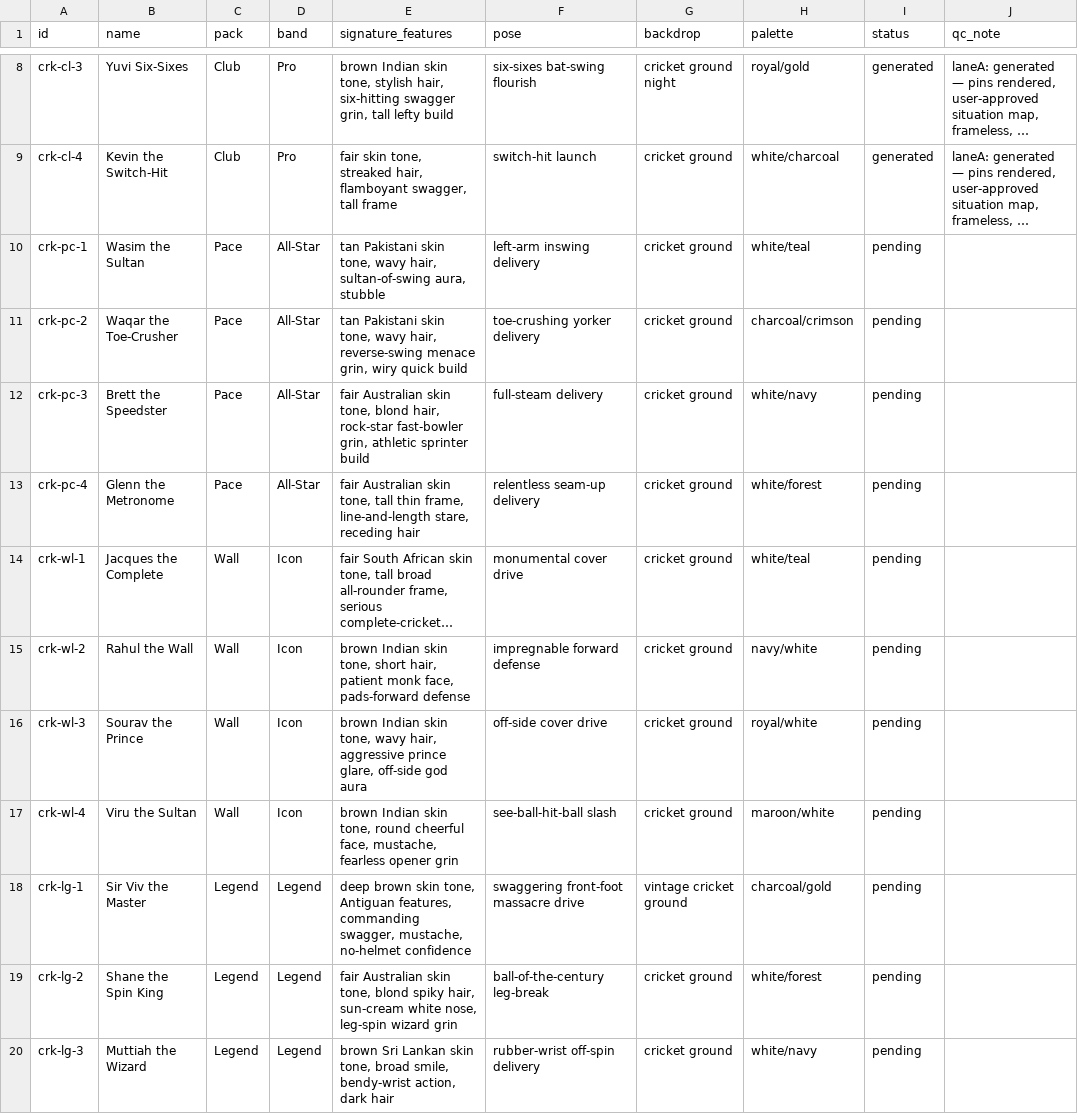
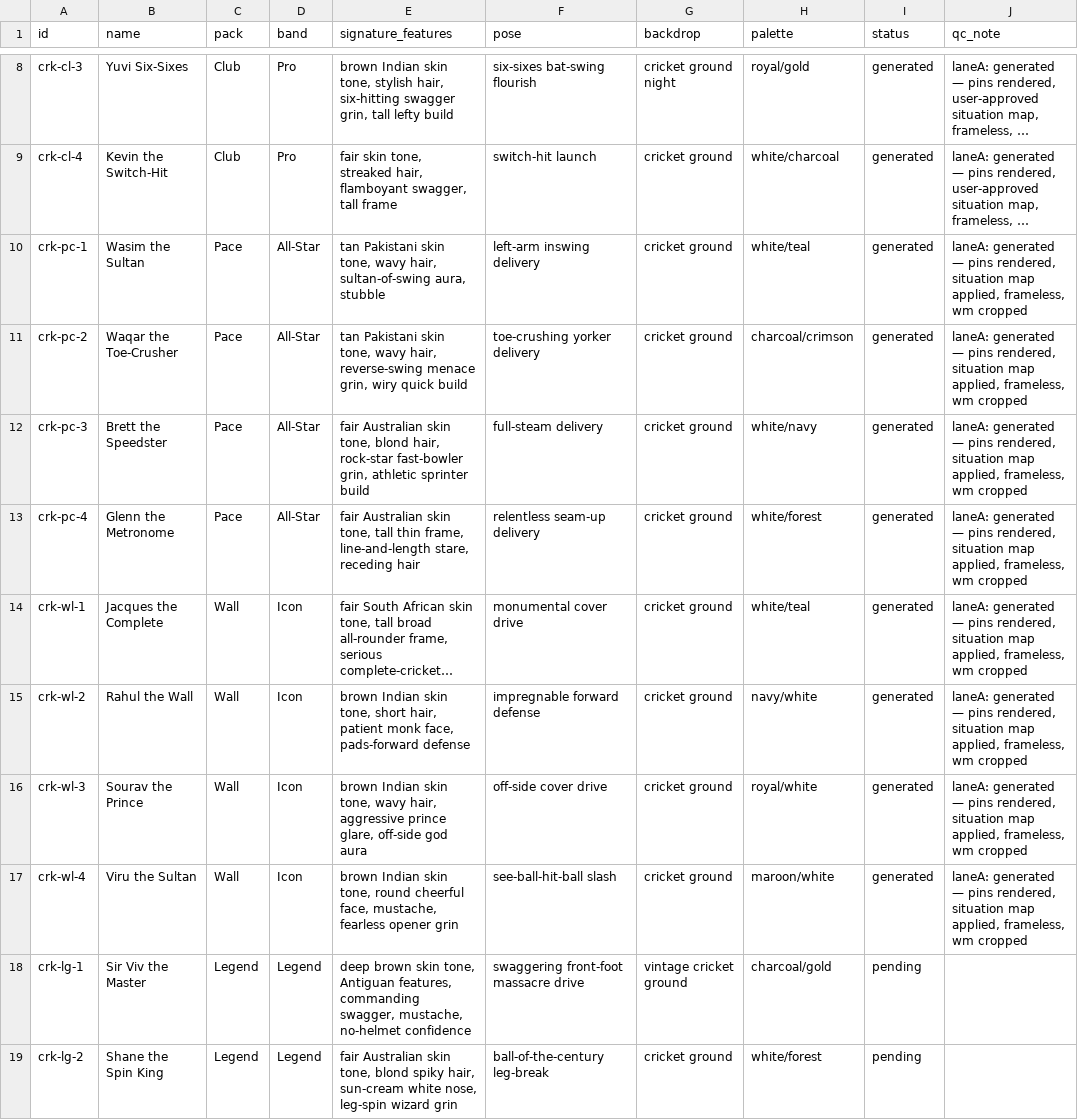
Before and after one commit to yelnurk123/sports-cards-factory, a CSV file: manifests/manifest-cricket.csv, drawn as a sheet; only a part is shown, gaps mark what is left out; the shorter side is filled out with more unchanged rows; long unchanged cells end in …; the diff names each change by its address in the sheet, - before the commit and + after, or states it on an @@ line.

Commit message:
laneA: cricket pace + wall packs (8 cards)

```diff
--- a/manifests/manifest-cricket.csv
+++ b/manifests/manifest-cricket.csv
-I10:I17 (status): pending
+I10:I17 (status): generated
-J10:J17 (qc_note): (empty)
+J10:J17 (qc_note): laneA: generated — pins rendered, situation map applied, frameless, wm cropped
```
Also changed, not shown: 10 other files.
